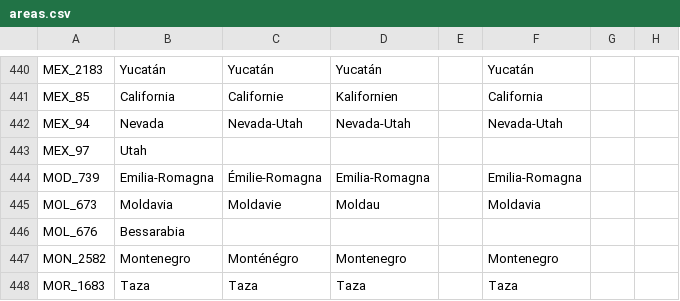
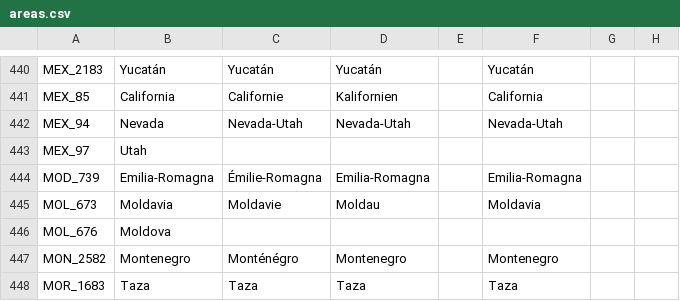
Before and after one commit to settintotrieste/Victoria-2-Cold-War-Enhancement-Mod-CWE, a CSV file: CWE/localisation/areas.csv, drawn as a sheet; only a part is shown, gaps mark what is left out; the diff names each change by its address in the sheet, - before the commit and + after, or states it on an @@ line.

Commit message:
Add files via upload

```diff
--- a/CWE/localisation/areas.csv
+++ b/CWE/localisation/areas.csv
-B446: Bessarabia
+B446: Moldova
```
